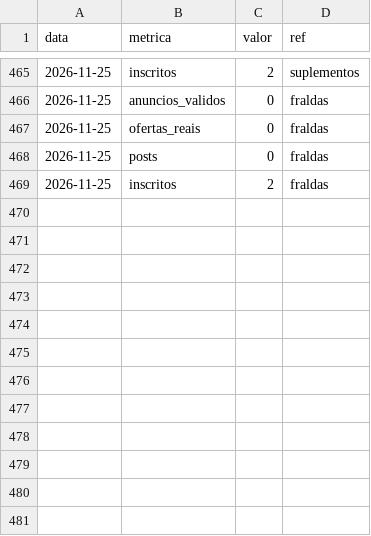
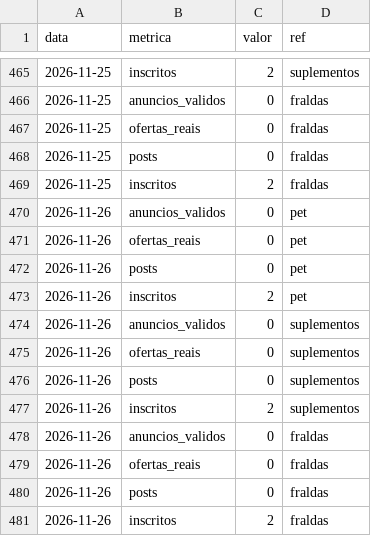
Before and after one commit to jeanluyac-sketch/preco-real, a CSV file: metricas.csv, drawn as a sheet; only a part is shown, gaps mark what is left out; the diff names each change by its address in the sheet, - before the commit and + after, or states it on an @@ line.

```diff
--- a/metricas.csv
+++ b/metricas.csv
+row 470: 2026-11-26 | anuncios_validos | 0 | pet
+row 471: 2026-11-26 | ofertas_reais | 0 | pet
+row 472: 2026-11-26 | posts | 0 | pet
+row 473: 2026-11-26 | inscritos | 2 | pet
+row 474: 2026-11-26 | anuncios_validos | 0 | suplementos
+row 475: 2026-11-26 | ofertas_reais | 0 | suplementos
+row 476: 2026-11-26 | posts | 0 | suplementos
+row 477: 2026-11-26 | inscritos | 2 | suplementos
+row 478: 2026-11-26 | anuncios_validos | 0 | fraldas
+row 479: 2026-11-26 | ofertas_reais | 0 | fraldas
+row 480: 2026-11-26 | posts | 0 | fraldas
+row 481: 2026-11-26 | inscritos | 2 | fraldas
```
Also changed, not shown: dados/metricas.csv.
